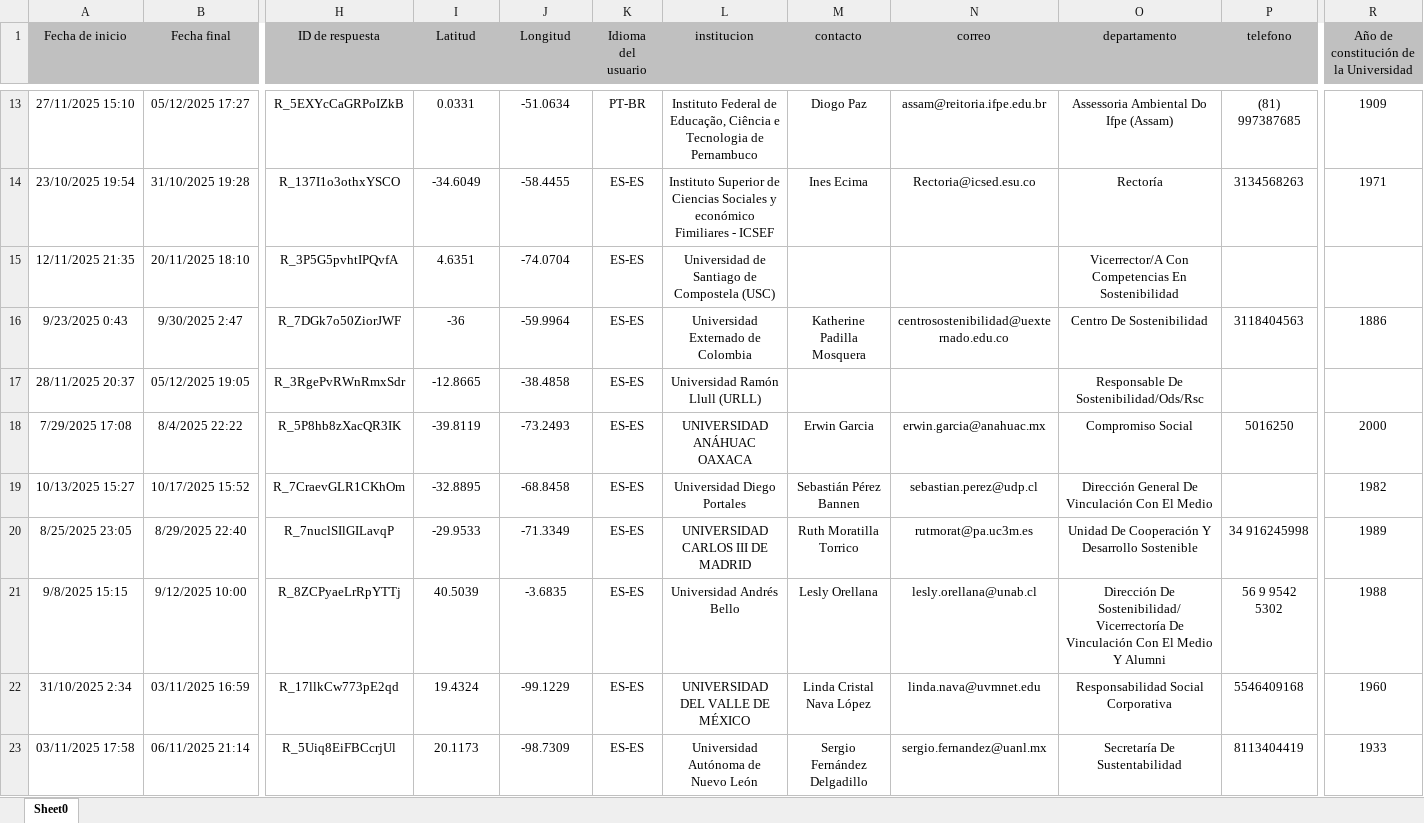
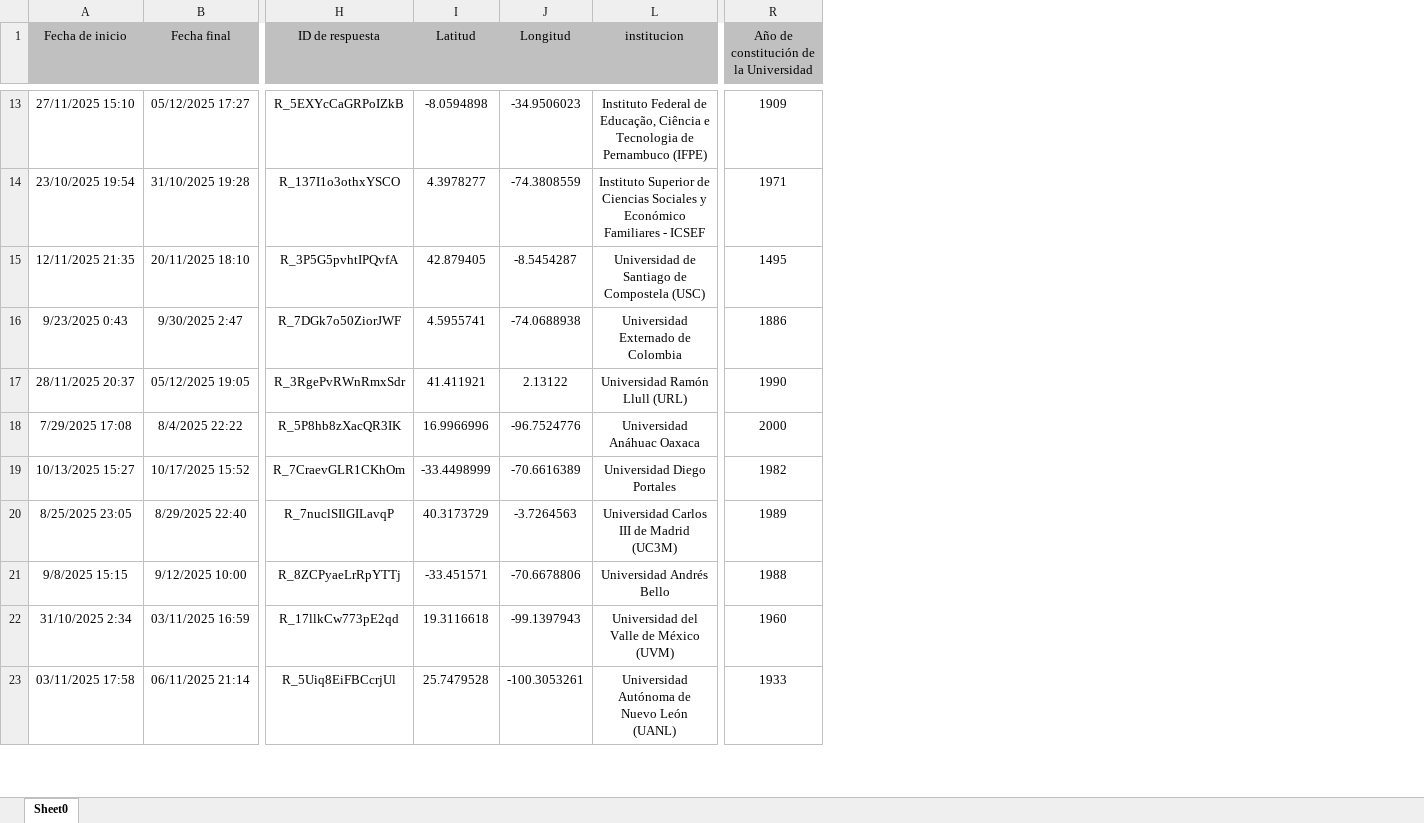
Before and after one commit to Juansotag/Metared-by-Universia, an Excel workbook: encuesta.xlsx, sheet Sheet0, drawn as a sheet; only a part is shown, gaps mark what is left out; values as stored, in another font and other column widths than the file's, no borders; the diff covers the shown part only; the diff names each change by its address in the sheet, - before the commit and + after, or states it on an @@ line.

```diff
--- a/encuesta.xlsx (sheet Sheet0)
+++ b/encuesta.xlsx (sheet Sheet0)
@@ column K (Idioma del usuario) hidden, rows 13-23: PT-BR | ES-ES | ES-ES | ES-ES | ES-ES | ES-ES | ES-ES | ES-ES | ES-ES | ES-ES | ES-ES @@
@@ column M (contacto) hidden, rows 13-23: Diogo Paz | Ines Ecima |  | Katherine Padilla Mosquera |  | Erwin Garcia | Sebastián Pérez Bannen | Ruth Moratilla Torrico | Lesly Orellana | Linda Cristal Nava López | Sergio Fernández Delgadillo @@
@@ column N (correo) hidden, rows 13-23: assam@reitoria.ifpe.edu.br | Rectoria@icsed.esu.co |  | centrosostenibilidad@uexternado.edu.co |  | erwin.garcia@anahuac.mx | sebastian.perez@udp.cl | rutmorat@pa.uc3m.es | lesly.orellana@unab.cl | linda.nava@uvmnet.edu | sergio.fernandez@uanl.mx @@
@@ column O (departamento) hidden, rows 13-23: Assessoria Ambiental Do Ifpe (Assam) | Rectoría | Vicerrector/A Con Competencias En Sostenibilidad | Centro De Sostenibilidad | Responsable De Sostenibilidad/Ods/Rsc | Compromiso Social | Dirección General De Vinculación Con El Medio | Unidad De Cooperación Y Desarrollo Sostenible | Dirección De Sostenibilidad/ Vicerrectoría De Vinculación Con El Medio Y Alumni | Responsabilidad Social Corporativa | Secretaría De Sustentabilidad @@
@@ column P (telefono) hidden, rows 13-23: (81) 997387685 | 3134568263 |  | 3118404563 |  | 5016250 |  | 34 916245998 | 56 9 9542 5302 | 5546409168 | 8113404419 @@
-I13 (Latitud): 0.0331
+I13 (Latitud): -8.0594898
-J13 (Longitud): -51.0634
+J13 (Longitud): -34.9506023
-L13 (institucion): …de Pernambuco
+L13 (institucion): …de Pernambuco (IFPE)
-I14 (Latitud): -34.6049
+I14 (Latitud): 4.3978277
-J14 (Longitud): -58.4455
+J14 (Longitud): -74.3808559
-L14 (institucion): …Sociales y económico Fimiliares - ICSEF
+L14 (institucion): …Sociales y Económico Familiares - ICSEF
-I15 (Latitud): 4.6351
+I15 (Latitud): 42.879405
-J15 (Longitud): -74.0704
+J15 (Longitud): -8.5454287
-R15: (empty)
+R15: 1495
-I16 (Latitud): -36
+I16 (Latitud): 4.5955741
-J16 (Longitud): -59.9964
+J16 (Longitud): -74.0688938
-I17 (Latitud): -12.8665
+I17 (Latitud): 41.411921
-J17 (Longitud): -38.4858
+J17 (Longitud): 2.13122
-L17 (institucion): Universidad Ramón Llull (URLL)
+L17 (institucion): Universidad Ramón Llull (URL)
-R17: (empty)
+R17: 1990
-I18 (Latitud): -39.8119
+I18 (Latitud): 16.9966996
-J18 (Longitud): -73.2493
+J18 (Longitud): -96.7524776
-L18 (institucion): UNIVERSIDAD ANÁHUAC OAXACA
+L18 (institucion): Universidad Anáhuac Oaxaca
-I19 (Latitud): -32.8895
+I19 (Latitud): -33.4498999
-J19 (Longitud): -68.8458
+J19 (Longitud): -70.6616389
-I20 (Latitud): -29.9533
+I20 (Latitud): 40.3173729
-J20 (Longitud): -71.3349
+J20 (Longitud): -3.7264563
-L20 (institucion): UNIVERSIDAD CARLOS III DE MADRID
+L20 (institucion): Universidad Carlos III de Madrid (UC3M)
-I21 (Latitud): 40.5039
+I21 (Latitud): -33.451571
-J21 (Longitud): -3.6835
+J21 (Longitud): -70.6678806
-I22 (Latitud): 19.4324
+I22 (Latitud): 19.3116618
-J22 (Longitud): -99.1229
+J22 (Longitud): -99.1397943
-L22 (institucion): UNIVERSIDAD DEL VALLE DE MÉXICO
+L22 (institucion): Universidad del Valle de México (UVM)
-I23 (Latitud): 20.1173
+I23 (Latitud): 25.7479528
-J23 (Longitud): -98.7309
+J23 (Longitud): -100.3053261
-L23 (institucion): Universidad Autónoma de Nuevo León
+L23 (institucion): Universidad Autónoma de Nuevo León (UANL)
```
Also changed, not shown: 409 edited cells elsewhere in this sheet, hidden cells, 4 other files.
